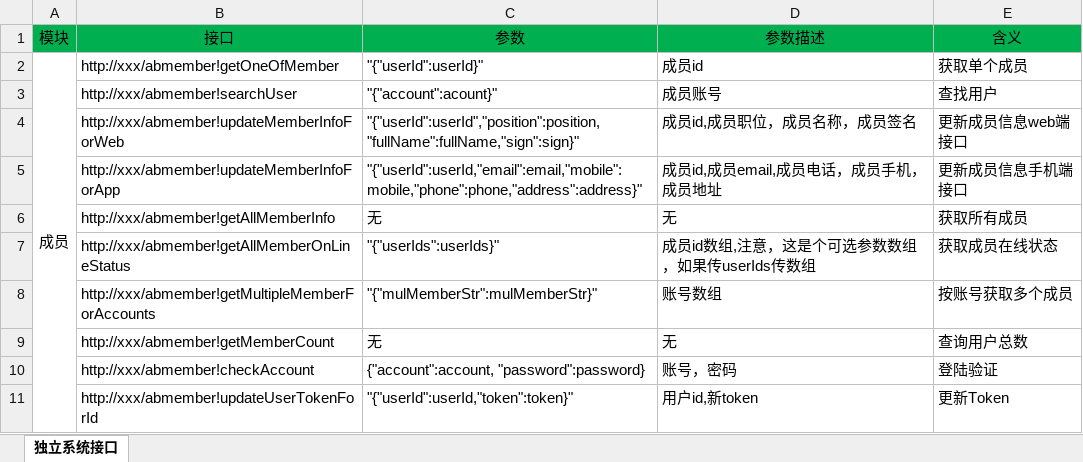
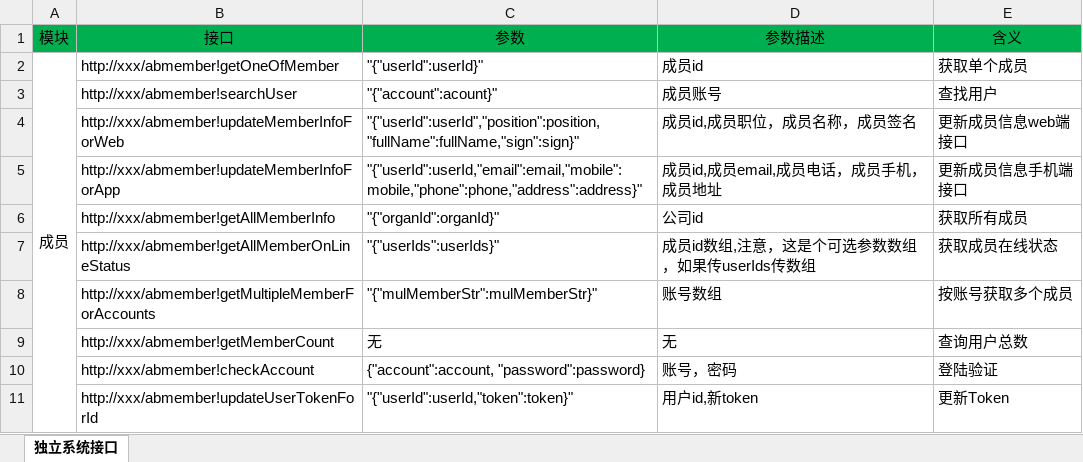
Before and after one commit to ishin/tfMemberSystem, an Excel workbook: doc/独立系统接口.xlsx, sheet 独立系统接口, drawn as a sheet; only a part is shown; values as stored, in another font and other column widths than the file's, no borders; the diff names each change by its address in the sheet, - before the commit and + after, or states it on an @@ line.

```diff
--- a/doc/独立系统接口.xlsx (sheet 独立系统接口)
+++ b/doc/独立系统接口.xlsx (sheet 独立系统接口)
-C6 (参数): 无
+C6 (参数): "{"organId":organId}"
-D6 (参数描述): 无
+D6 (参数描述): 公司id
```
Also changed, not shown: 17 other files.
